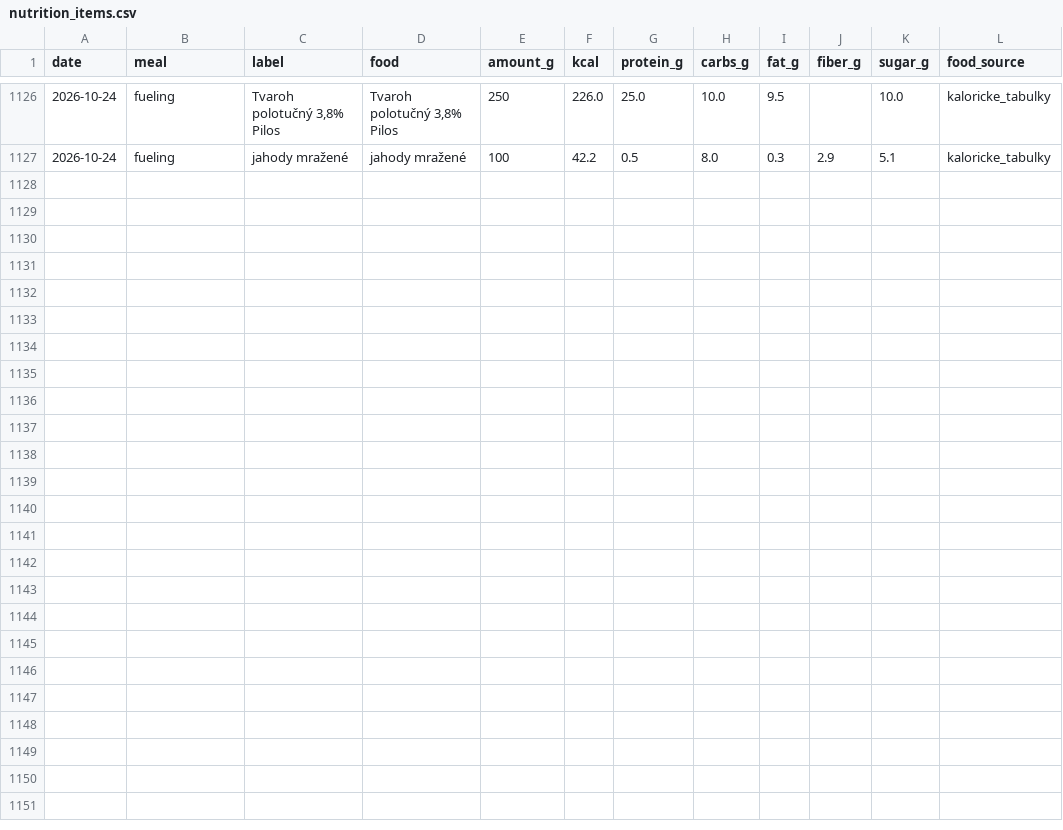
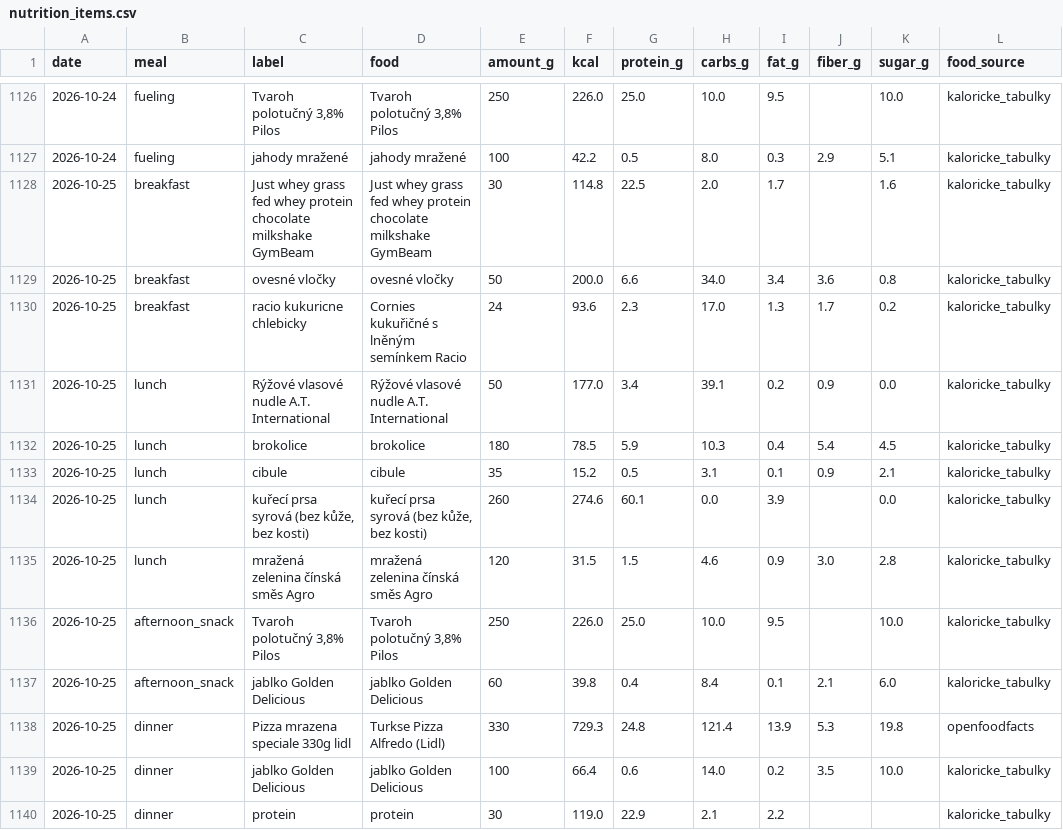
Before and after one commit to PavelJanosekk/RunningCoach, a CSV file: fitness-hub/nutrition_items.csv, drawn as a sheet; only a part is shown, gaps mark what is left out.

Commit message:
data: Fitness Hub export 2026-10-26
Changed: activities.csv, daily_metrics.csv, nutrition_daily.csv, nutrition_items.csv, profile.md, targets_daily.csv, weeks.csv

```diff
--- a/fitness-hub/nutrition_items.csv
+++ b/fitness-hub/nutrition_items.csv
@@ -1127 +1127,14 @@ date,meal,label,food,amount_g,kcal,protein_g,carbs_g,fat_g,fiber_g,sugar_g,food_
 2026-10-24,fueling,jahody mražené,jahody mražené,100,42.2,0.5,8.0,0.3,2.9,5.1,kaloricke_tabulky
+2026-10-25,breakfast,Just whey grass fed whey protein chocolate milkshake GymBeam,Just whey grass fed whey protein chocolate milkshake GymBeam,30,114.8,22.5,2.0,1.7,,1.6,kaloricke_tabulky
+2026-10-25,breakfast,ovesné vločky,ovesné vločky,50,200.0,6.6,34.0,3.4,3.6,0.8,kaloricke_tabulky
+2026-10-25,breakfast,racio kukuricne chlebicky,Cornies kukuřičné s lněným semínkem Racio,24,93.6,2.3,17.0,1.3,1.7,0.2,kaloricke_tabulky
+2026-10-25,lunch,Rýžové vlasové nudle  A.T. International,Rýžové vlasové nudle  A.T. International,50,177.0,3.4,39.1,0.2,0.9,0.0,kaloricke_tabulky
+2026-10-25,lunch,brokolice,brokolice,180,78.5,5.9,10.3,0.4,5.4,4.5,kaloricke_tabulky
+2026-10-25,lunch,cibule,cibule,35,15.2,0.5,3.1,0.1,0.9,2.1,kaloricke_tabulky
+2026-10-25,lunch,"kuřecí prsa syrová (bez kůže, bez kosti)","kuřecí prsa syrová (bez kůže, bez kosti)",260,274.6,60.1,0.0,3.9,,0.0,kaloricke_tabulky
+2026-10-25,lunch,mražená zelenina čínská směs Agro,mražená zelenina čínská směs Agro,120,31.5,1.5,4.6,0.9,3.0,2.8,kaloricke_tabulky
+2026-10-25,afternoon_snack,"Tvaroh polotučný 3,8% Pilos","Tvaroh polotučný 3,8% Pilos",250,226.0,25.0,10.0,9.5,,10.0,kaloricke_tabulky
+2026-10-25,afternoon_snack,jablko Golden Delicious,jablko Golden Delicious,60,39.8,0.4,8.4,0.1,2.1,6.0,kaloricke_tabulky
+2026-10-25,dinner,Pizza mrazena speciale 330g lidl,Turkse Pizza Alfredo (Lidl),330,729.3,24.8,121.4,13.9,5.3,19.8,openfoodfacts
+2026-10-25,dinner,jablko Golden Delicious,jablko Golden Delicious,100,66.4,0.6,14.0,0.2,3.5,10.0,kaloricke_tabulky
+2026-10-25,dinner,protein,protein,30,119.0,22.9,2.1,2.2,,,kaloricke_tabulky
```
Also changed, not shown: fitness-hub/activities.csv, fitness-hub/daily_metrics.csv, 4 other files.
